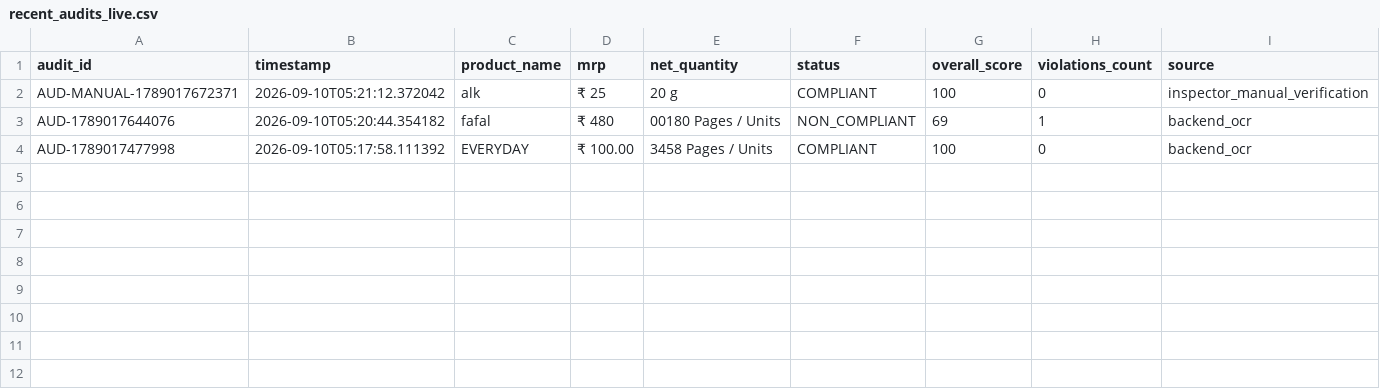
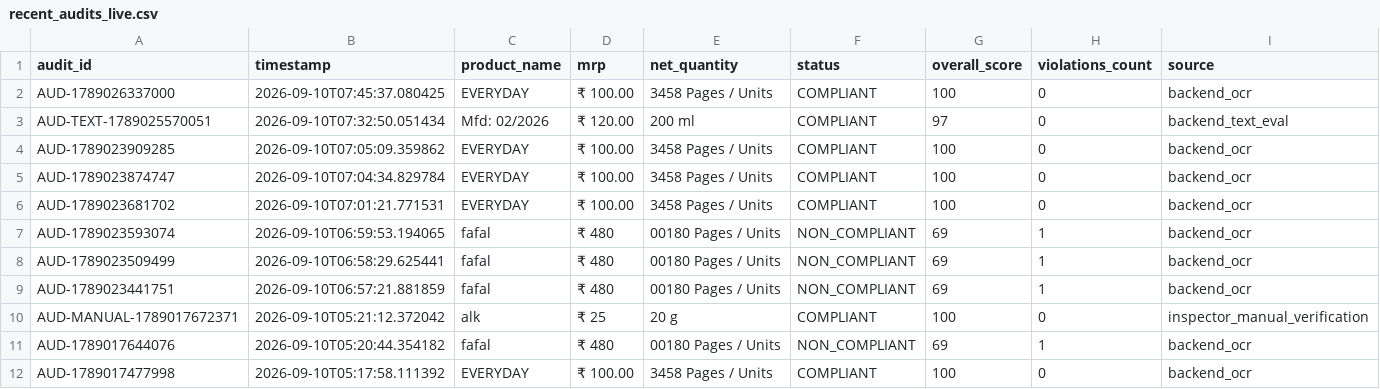
Before and after one commit to himanshuk91014-spec/AI-Smart-Metrology-Inspector, a CSV file: backend/data/recent_audits_live.csv, drawn as a sheet.

```diff
--- a/backend/data/recent_audits_live.csv
+++ b/backend/data/recent_audits_live.csv
@@ -1,2 +1,10 @@
 audit_id,timestamp,product_name,mrp,net_quantity,status,overall_score,violations_count,source
+AUD-1789026337000,2026-09-10T07:45:37.080425,EVERYDAY,₹ 100.00,3458 Pages / Units,COMPLIANT,100,0,backend_ocr
+AUD-TEXT-1789025570051,2026-09-10T07:32:50.051434,Mfd: 02/2026,₹ 120.00,200 ml,COMPLIANT,97,0,backend_text_eval
+AUD-1789023909285,2026-09-10T07:05:09.359862,EVERYDAY,₹ 100.00,3458 Pages / Units,COMPLIANT,100,0,backend_ocr
+AUD-1789023874747,2026-09-10T07:04:34.829784,EVERYDAY,₹ 100.00,3458 Pages / Units,COMPLIANT,100,0,backend_ocr
+AUD-1789023681702,2026-09-10T07:01:21.771531,EVERYDAY,₹ 100.00,3458 Pages / Units,COMPLIANT,100,0,backend_ocr
+AUD-1789023593074,2026-09-10T06:59:53.194065,fafal,₹ 480,00180 Pages / Units,NON_COMPLIANT,69,1,backend_ocr
+AUD-1789023509499,2026-09-10T06:58:29.625441,fafal,₹ 480,00180 Pages / Units,NON_COMPLIANT,69,1,backend_ocr
+AUD-1789023441751,2026-09-10T06:57:21.881859,fafal,₹ 480,00180 Pages / Units,NON_COMPLIANT,69,1,backend_ocr
 AUD-MANUAL-1789017672371,2026-09-10T05:21:12.372042,alk,₹ 25,20 g,COMPLIANT,100,0,inspector_manual_verification
```
Also changed, not shown: 12 other files.
